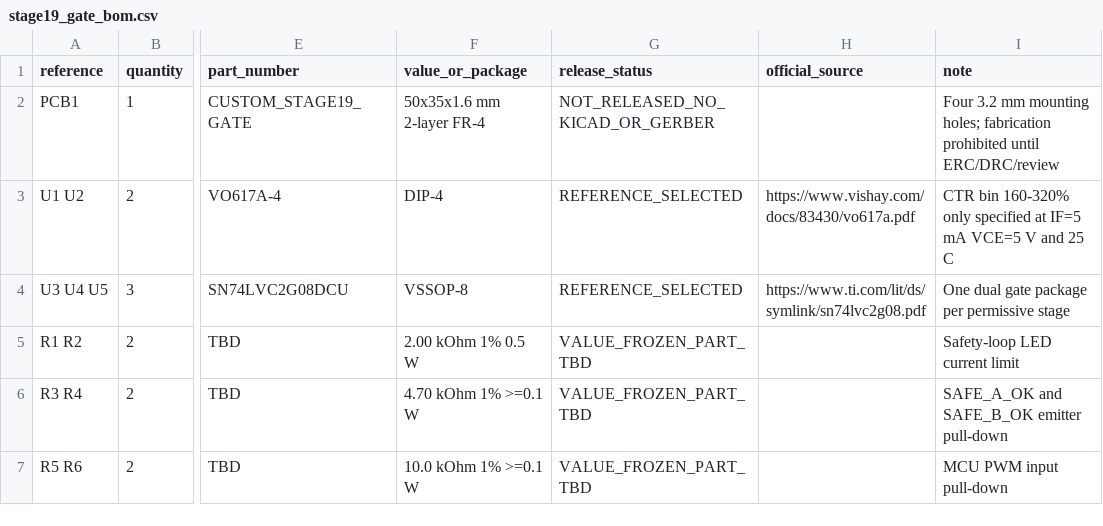
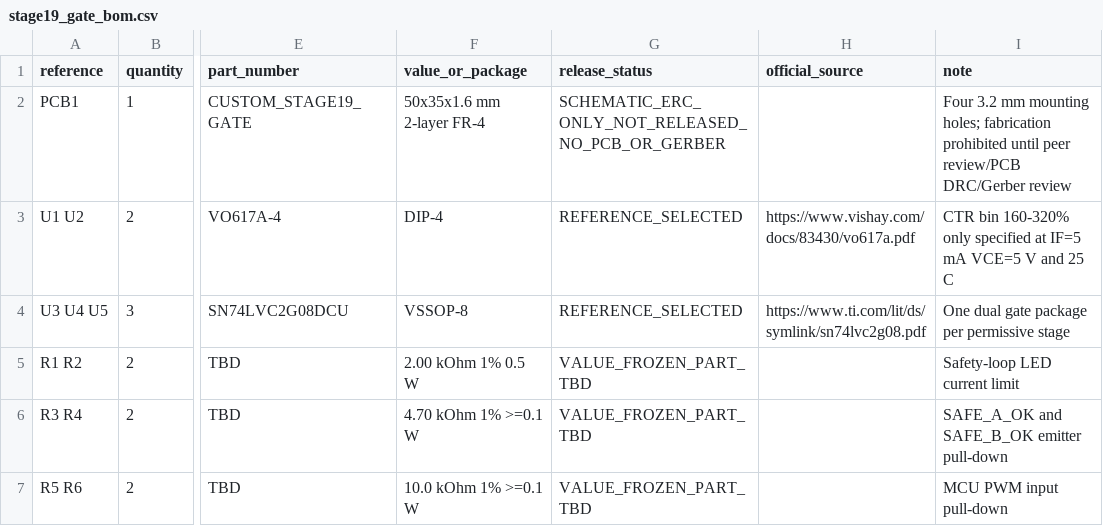
Before and after one commit to zhangyinxina-ui/bb8-do-assembly-guide, a CSV file: engineering/stage19_gate_bom.csv, drawn as a sheet; only a part is shown, gaps mark what is left out; the diff names each change by its address in the sheet, - before the commit and + after, or states it on an @@ line.

Commit message:
feat: publish Stage 19 KiCad schematic evidence

```diff
--- a/engineering/stage19_gate_bom.csv
+++ b/engineering/stage19_gate_bom.csv
-G2 (release_status): NOT_RELEASED_NO_KICAD_OR_GERBER
+G2 (release_status): SCHEMATIC_ERC_ONLY_NOT_RELEASED_NO_PCB_OR_GERBER
-I2 (note): …prohibited until ERC/DRC/review
+I2 (note): …prohibited until peer review/PCB DRC/Gerber review
```
Also changed, not shown: engineering/stage19_gate_netlist.csv, public/downloads/stage19_gate_bom.csv, 45 other files.
